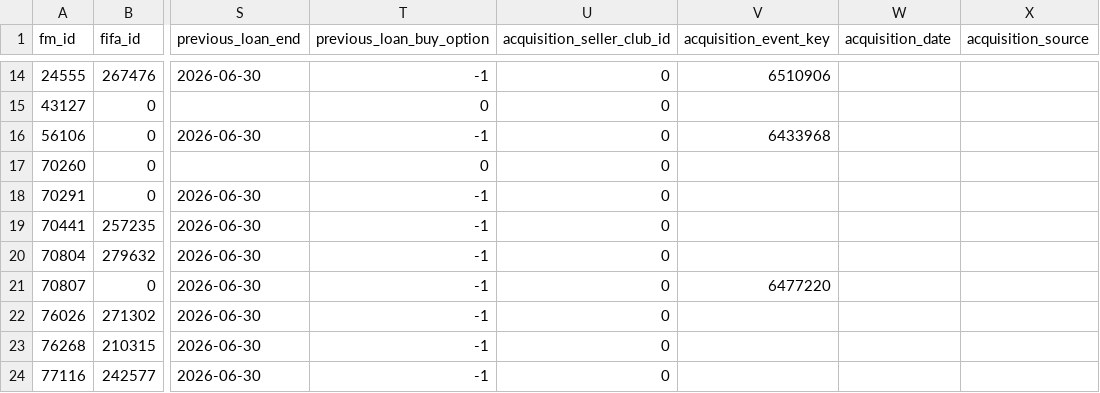
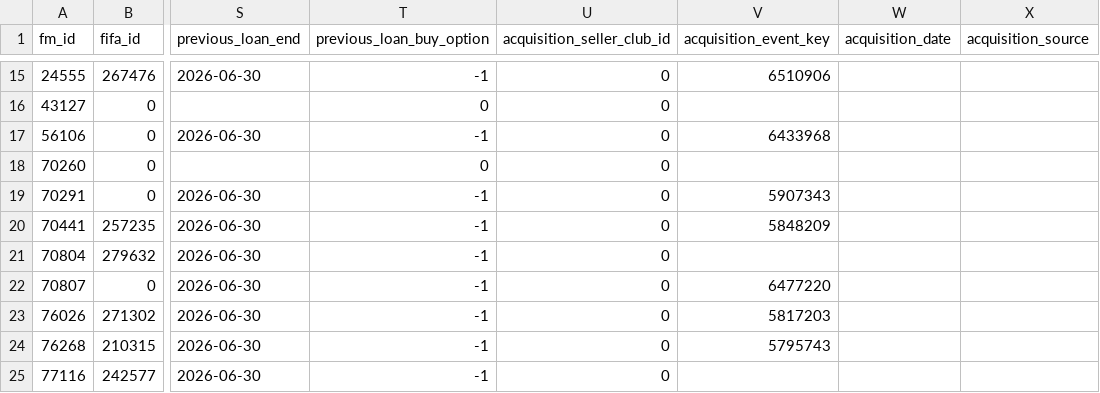
Before and after one commit to Matchekk/FIFA-Manager-27-Fan-Made-, a CSV file: data/current/integration/candidate-squad-plan.csv, drawn as a sheet; only a part is shown, gaps mark what is left out; addresses are those after the commit; the diff covers the shown part only; the diff names each change by its address in the sheet, - before the commit and + after, or states it on an @@ line.

```diff
--- a/data/current/integration/candidate-squad-plan.csv
+++ b/data/current/integration/candidate-squad-plan.csv
-V19 (acquisition_event_key): (empty)
+V19 (acquisition_event_key): 5907343
-V20 (acquisition_event_key): (empty)
+V20 (acquisition_event_key): 5848209
-V23 (acquisition_event_key): (empty)
+V23 (acquisition_event_key): 5817203
-V24 (acquisition_event_key): (empty)
+V24 (acquisition_event_key): 5795743
```
Also changed, not shown: 6 added rows and 26 edited cells elsewhere in this file, reports/current/integration/CLUB_COVERAGE_MATRIX.csv, reports/current/integration/essential-state-blockers.csv, 15 other files.
